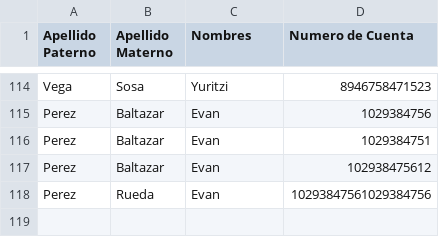
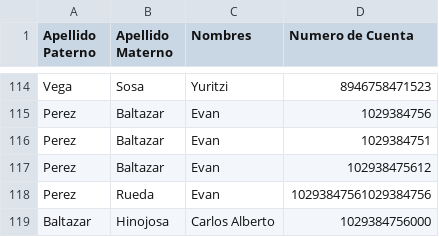
Before and after one commit to carlos-alberto-code/bank-accounts, a CSV file: data/accounts.csv, drawn as a sheet; only a part is shown, gaps mark what is left out; the diff names each change by its address in the sheet, - before the commit and + after, or states it on an @@ line.

Commit message:
La funcionalidad para agregar un nuevo usuario con una cuenta está lista y es estable.

```diff
--- a/data/accounts.csv
+++ b/data/accounts.csv
+row 119: Baltazar | Hinojosa | Carlos Alberto | 1029384756000
```
Also changed, not shown: 3 other files.
